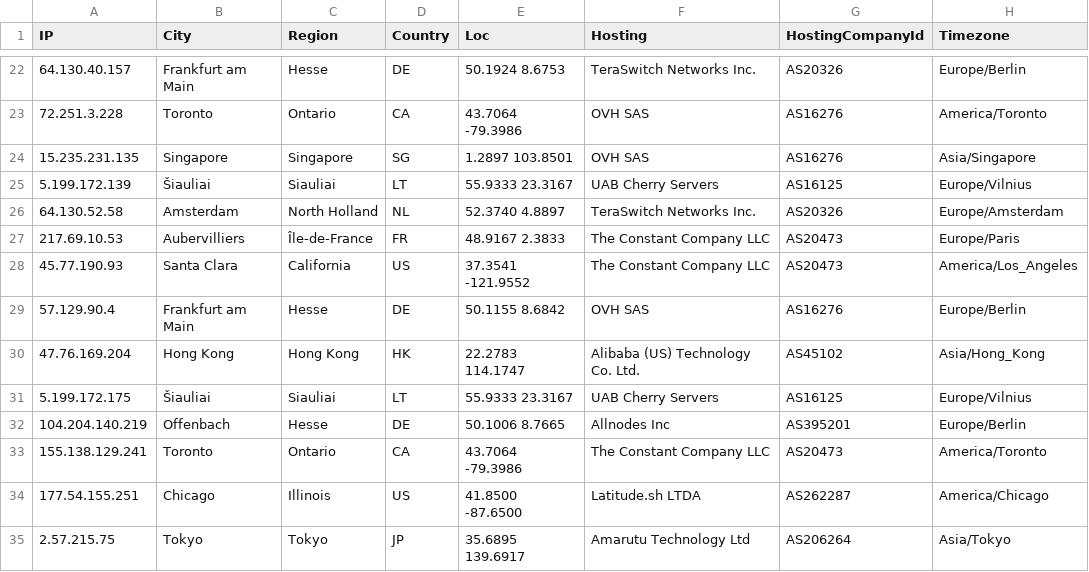
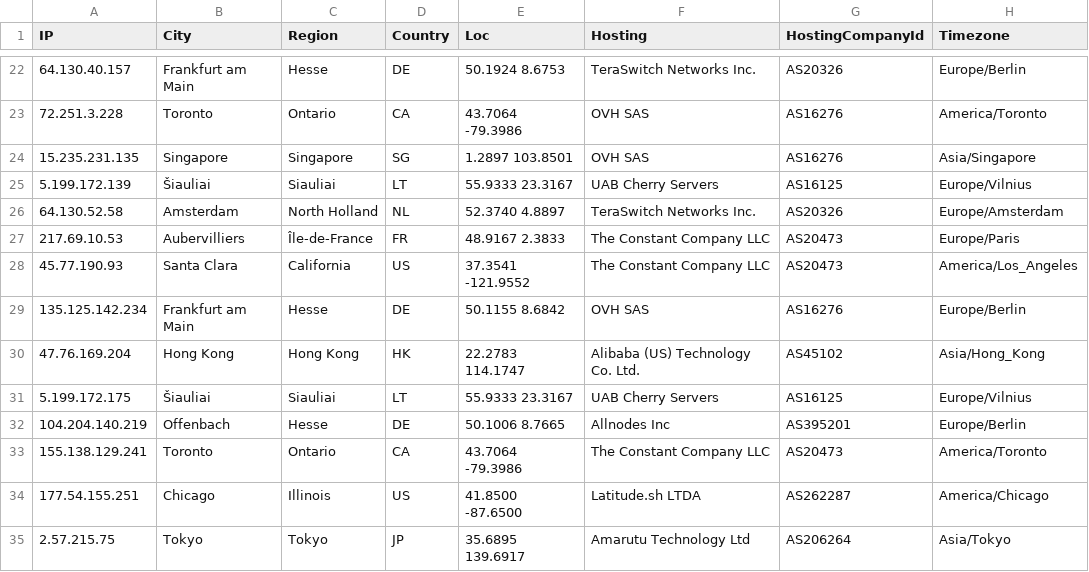
Before and after one commit to iGroza/Solana-Validator-IP-Geolocation, a CSV file: solana_validators.csv, drawn as a sheet; only a part is shown, gaps mark what is left out; the diff covers the shown part only; the diff names each change by its address in the sheet, - before the commit and + after, or states it on an @@ line.

```diff
--- a/solana_validators.csv
+++ b/solana_validators.csv
-A29 (IP): 57.129.90.4
+A29 (IP): 135.125.142.234
```
Also changed, not shown: 5 added rows, 2 removed rows and 41 edited cells elsewhere in this file, 1 other file.
